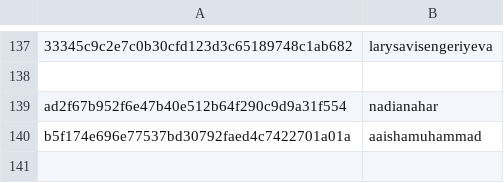
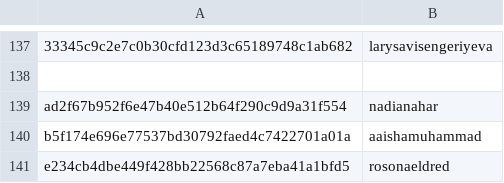
Before and after one commit to RevathyRamalingam/datatalksclub.github.io, a CSV file: scripts/data/hashes.csv, drawn as a sheet; only a part is shown, gaps mark what is left out; the diff names each change by its address in the sheet, - before the commit and + after, or states it on an @@ line.

```diff
--- a/scripts/data/hashes.csv
+++ b/scripts/data/hashes.csv
+row 141: e234cb4dbe449f428bb22568c87a7eba41a1bfd5 | rosonaeldred
```
Also changed, not shown: 3 other files.
